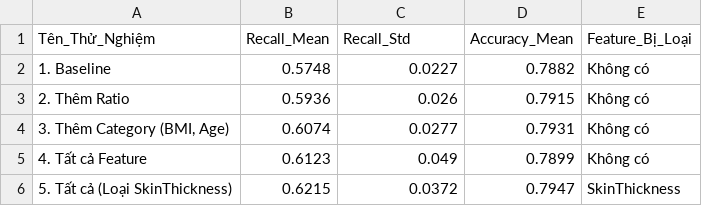
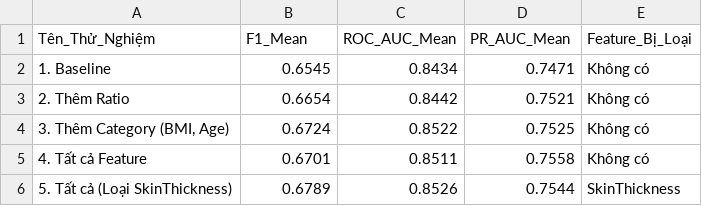
Before and after one commit to quoczai22/project_ck_machine_learning, a CSV file: Feature_Engineering/Viec10/bang_so_sanh_feature_experiments.csv, drawn as a sheet.

```diff
--- a/Feature_Engineering/Viec10/bang_so_sanh_feature_experiments.csv
+++ b/Feature_Engineering/Viec10/bang_so_sanh_feature_experiments.csv
@@ -1,6 +1,6 @@
-Tên_Thử_Nghiệm,Recall_Mean,Recall_Std,Accuracy_Mean,Feature_Bị_Loại
-1. Baseline,0.5748,0.0227,0.7882,Không có
-2. Thêm Ratio,0.5936,0.026,0.7915,Không có
-"3. Thêm Category (BMI, Age)",0.6074,0.0277,0.7931,Không có
-4. Tất cả Feature,0.6123,0.049,0.7899,Không có
-5. Tất cả (Loại SkinThickness),0.6215,0.0372,0.7947,SkinThickness
+Tên_Thử_Nghiệm,F1_Mean,ROC_AUC_Mean,PR_AUC_Mean,Feature_Bị_Loại
+1. Baseline,0.6545,0.8434,0.7471,Không có
+2. Thêm Ratio,0.6654,0.8442,0.7521,Không có
+"3. Thêm Category (BMI, Age)",0.6724,0.8522,0.7525,Không có
+4. Tất cả Feature,0.6701,0.8511,0.7558,Không có
+5. Tất cả (Loại SkinThickness),0.6789,0.8526,0.7544,SkinThickness
```
Also changed, not shown: Feature_Engineering/Viec11/ket_luan_feature_selection.csv, 8 other files.
